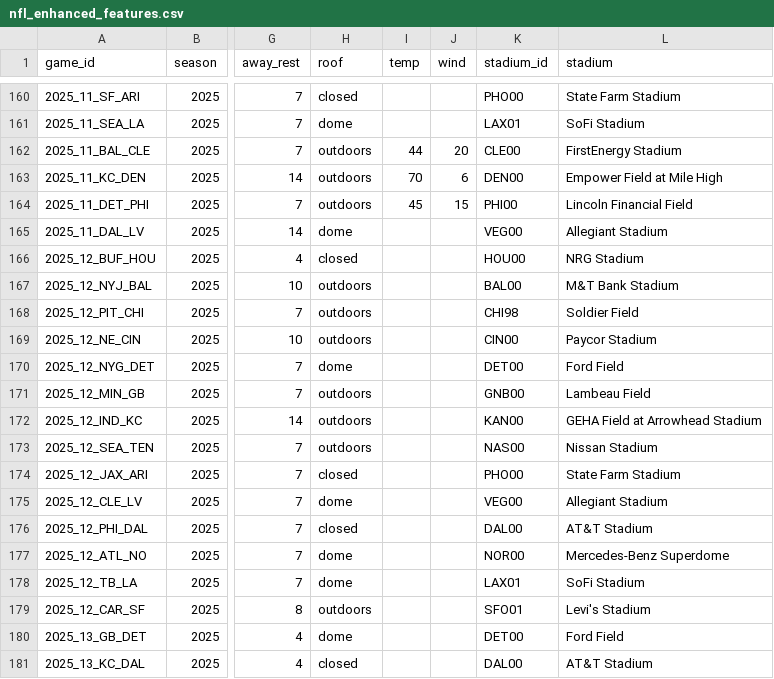
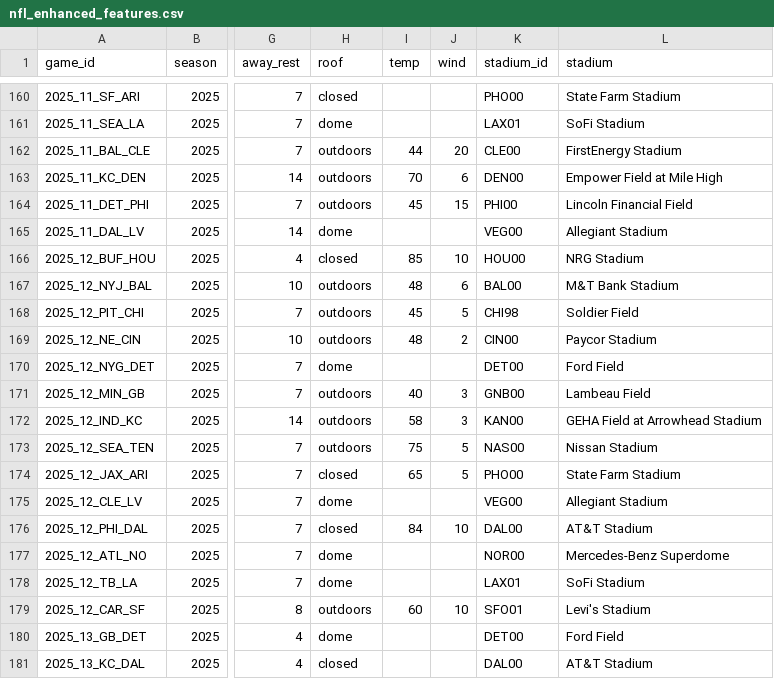
Before and after one commit to michellepellon/nfl-data-stack, a CSV file: data/nfl/nfl_enhanced_features.csv, drawn as a sheet; only a part is shown, gaps mark what is left out; the diff names each change by its address in the sheet, - before the commit and + after, or states it on an @@ line.

```diff
--- a/data/nfl/nfl_enhanced_features.csv
+++ b/data/nfl/nfl_enhanced_features.csv
-I166 (temp): (empty)
+I166 (temp): 85
-J166 (wind): (empty)
+J166 (wind): 10
-I167 (temp): (empty)
+I167 (temp): 48
-J167 (wind): (empty)
+J167 (wind): 6
-I168 (temp): (empty)
+I168 (temp): 45
-J168 (wind): (empty)
+J168 (wind): 5
-I169 (temp): (empty)
+I169 (temp): 48
-J169 (wind): (empty)
+J169 (wind): 2
-I171 (temp): (empty)
+I171 (temp): 40
-J171:J172 (wind): (empty)
+J171:J172 (wind): 3
-I172 (temp): (empty)
+I172 (temp): 58
-I173 (temp): (empty)
+I173 (temp): 75
-J173:J174 (wind): (empty)
+J173:J174 (wind): 5
-I174 (temp): (empty)
+I174 (temp): 65
-I176 (temp): (empty)
+I176 (temp): 84
-J176 (wind): (empty)
+J176 (wind): 10
-I179 (temp): (empty)
+I179 (temp): 60
-J179 (wind): (empty)
+J179 (wind): 10
```
Also changed, not shown: 4 other files.
